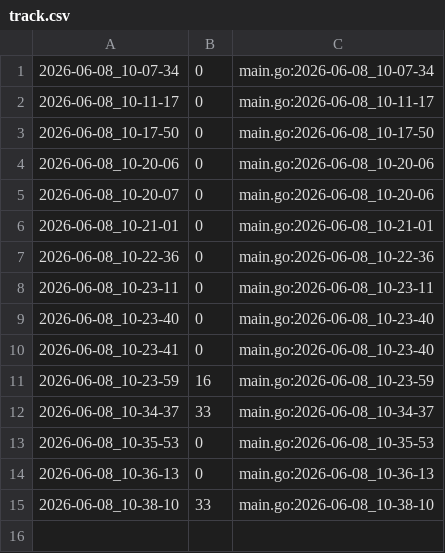
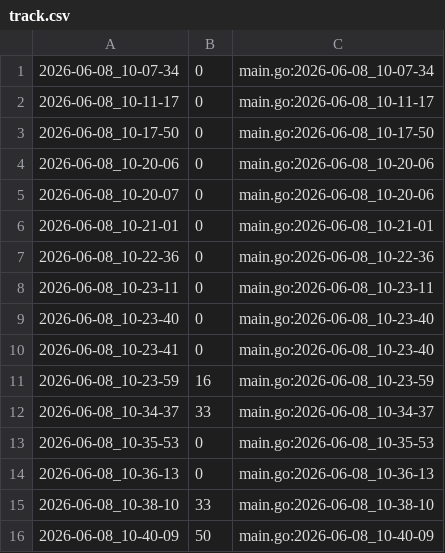
Before and after one commit to qxcode-course/ed-ter-bloco-a-sophiaconnor, a CSV file: .tko/track/ed@bufferring/track.csv, drawn as a sheet; the diff names each change by its address in the sheet, - before the commit and + after, or states it on an @@ line.

```diff
--- a/.tko/track/ed@bufferring/track.csv
+++ b/.tko/track/ed@bufferring/track.csv
+row 16: 2026-06-08_10-40-09 | 50 | main.go:2026-06-08_10-40-09
```
Also changed, not shown: 3 other files.
